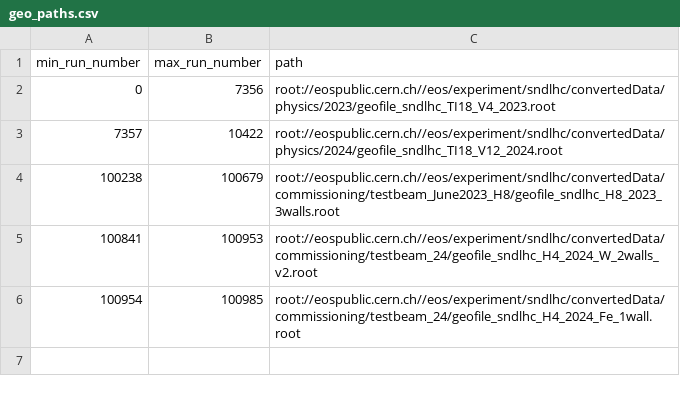
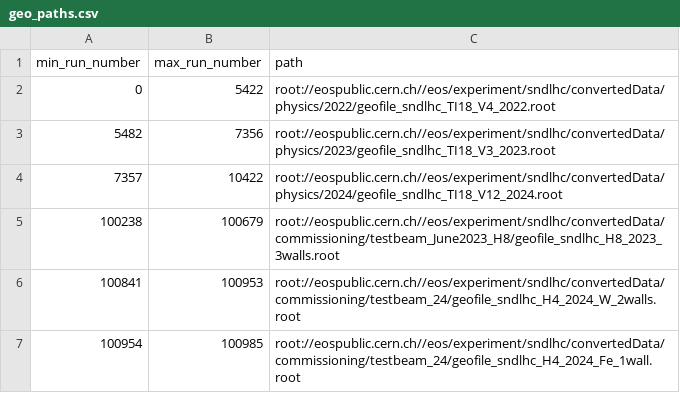
Before and after one commit to siilieva/sndsw, a CSV file: analysis/tools/geo_paths.csv, drawn as a sheet.

Commit message:
Adapt geofile info following geofile updates
We have new geofiles for all configurations, testbeam and TI18, with the new Scifi model
and adding the 2023 emulsion target run 5 geo calibration.

```diff
--- a/analysis/tools/geo_paths.csv
+++ b/analysis/tools/geo_paths.csv
@@ -1,6 +1,7 @@
 min_run_number,max_run_number,path
-0,7356,root://eospublic.cern.ch//eos/experiment/sndlhc/convertedData/physics/2023/geofile_sndlhc_TI18_V4_2023.root
+0,5422,root://eospublic.cern.ch//eos/experiment/sndlhc/convertedData/physics/2022/geofile_sndlhc_TI18_V4_2022.root
+5482,7356,root://eospublic.cern.ch//eos/experiment/sndlhc/convertedData/physics/2023/geofile_sndlhc_TI18_V3_2023.root
 7357,10422,root://eospublic.cern.ch//eos/experiment/sndlhc/convertedData/physics/2024/geofile_sndlhc_TI18_V12_2024.root
 100238,100679,root://eospublic.cern.ch//eos/experiment/sndlhc/convertedData/commissioning/testbeam_June2023_H8/geofile_sndlhc_H8_2023_3walls.root
-100841,100953,root://eospublic.cern.ch//eos/experiment/sndlhc/convertedData/commissioning/testbeam_24/geofile_sndlhc_H4_2024_W_2walls_v2.root
+100841,100953,root://eospublic.cern.ch//eos/experiment/sndlhc/convertedData/commissioning/testbeam_24/geofile_sndlhc_H4_2024_W_2walls.root
 100954,100985,root://eospublic.cern.ch//eos/experiment/sndlhc/convertedData/commissioning/testbeam_24/geofile_sndlhc_H4_2024_Fe_1wall.root
```
